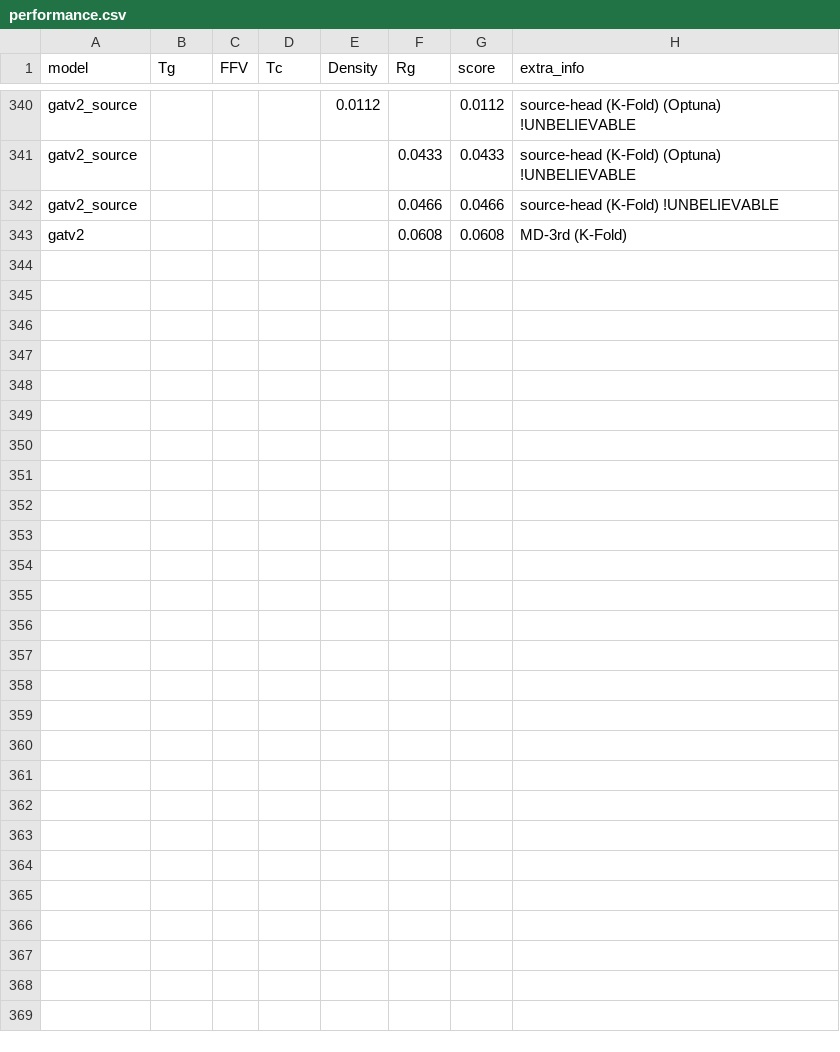
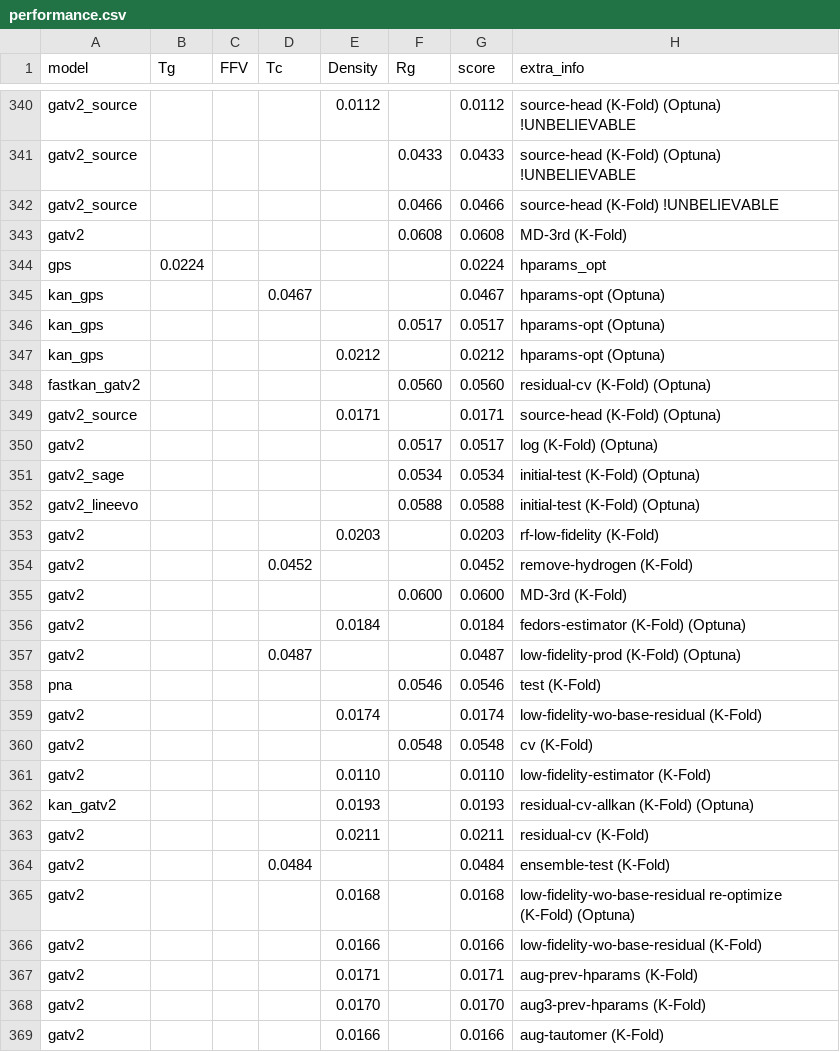
Before and after one commit to fate1997/polymon, a CSV file: performance.csv, drawn as a sheet; only a part is shown, gaps mark what is left out; the diff names each change by its address in the sheet, - before the commit and + after, or states it on an @@ line.

Commit message:
update performance

```diff
--- a/performance.csv
+++ b/performance.csv
+row 344: gps | 0.0224 |  |  |  |  | 0.0224 | hparams_opt
+row 345: kan_gps |  |  | 0.0467 |  |  | 0.0467 | hparams-opt (Optuna)
+row 346: kan_gps |  |  |  |  | 0.0517 | 0.0517 | hparams-opt (Optuna)
+row 347: kan_gps |  |  |  | 0.0212 |  | 0.0212 | hparams-opt (Optuna)
+row 348: fastkan_gatv2 |  |  |  |  | 0.0560 | 0.0560 | residual-cv (K-Fold) (Optuna)
+row 349: gatv2_source |  |  |  | 0.0171 |  | 0.0171 | source-head (K-Fold) (Optuna)
+row 350: gatv2 |  |  |  |  | 0.0517 | 0.0517 | log (K-Fold) (Optuna)
+row 351: gatv2_sage |  |  |  |  | 0.0534 | 0.0534 | initial-test (K-Fold) (Optuna)
+row 352: gatv2_lineevo |  |  |  |  | 0.0588 | 0.0588 | initial-test (K-Fold) (Optuna)
+row 353: gatv2 |  |  |  | 0.0203 |  | 0.0203 | rf-low-fidelity (K-Fold)
+row 354: gatv2 |  |  | 0.0452 |  |  | 0.0452 | remove-hydrogen (K-Fold)
+row 355: gatv2 |  |  |  |  | 0.0600 | 0.0600 | MD-3rd (K-Fold)
+row 356: gatv2 |  |  |  | 0.0184 |  | 0.0184 | fedors-estimator (K-Fold) (Optuna)
+row 357: gatv2 |  |  | 0.0487 |  |  | 0.0487 | low-fidelity-prod (K-Fold) (Optuna)
+row 358: pna |  |  |  |  | 0.0546 | 0.0546 | test (K-Fold)
+row 359: gatv2 |  |  |  | 0.0174 |  | 0.0174 | low-fidelity-wo-base-residual (K-Fold)
+row 360: gatv2 |  |  |  |  | 0.0548 | 0.0548 | cv (K-Fold)
+row 361: gatv2 |  |  |  | 0.0110 |  | 0.0110 | low-fidelity-estimator (K-Fold)
+row 362: kan_gatv2 |  |  |  | 0.0193 |  | 0.0193 | residual-cv-allkan (K-Fold) (Optuna)
+row 363: gatv2 |  |  |  | 0.0211 |  | 0.0211 | residual-cv (K-Fold)
+row 364: gatv2 |  |  | 0.0484 |  |  | 0.0484 | ensemble-test (K-Fold)
+row 365: gatv2 |  |  |  | 0.0168 |  | 0.0168 | low-fidelity-wo-base-residual re-optimize (K-Fold) (Optuna)
+row 366: gatv2 |  |  |  | 0.0166 |  | 0.0166 | low-fidelity-wo-base-residual (K-Fold)
+row 367: gatv2 |  |  |  | 0.0171 |  | 0.0171 | aug-prev-hparams (K-Fold)
+row 368: gatv2 |  |  |  | 0.0170 |  | 0.0170 | aug3-prev-hparams (K-Fold)
+row 369: gatv2 |  |  |  | 0.0166 |  | 0.0166 | aug-tautomer (K-Fold)
```
Also changed, not shown: performance/Density.csv, performance/Rg.csv, 3 other files.
